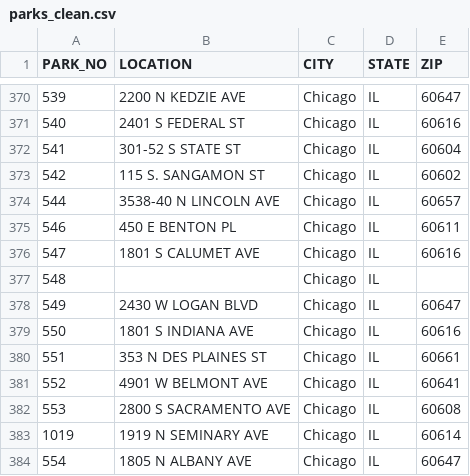
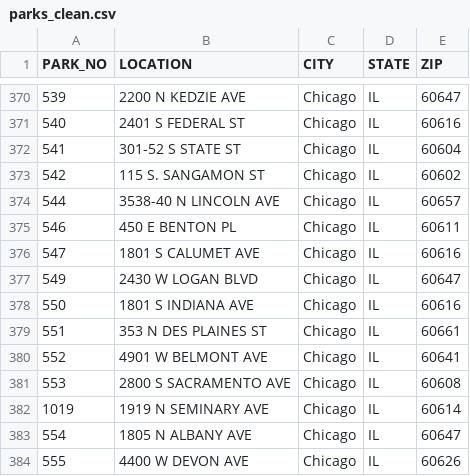
Before and after one commit to fatimai12/tales-of-second-city, a CSV file: talesofsecondcity/data/preprocessed/parks_clean.csv, drawn as a sheet; only a part is shown, gaps mark what is left out; the shorter side is filled out with more unchanged rows.

```diff
--- a/talesofsecondcity/data/preprocessed/parks_clean.csv
+++ b/talesofsecondcity/data/preprocessed/parks_clean.csv
@@ -376,3 +376,2 @@ PARK_NO,LOCATION,CITY,STATE,ZIP
 547,1801 S CALUMET AVE,Chicago,IL,60616
-548,,Chicago,IL,
 549,2430 W LOGAN BLVD,Chicago,IL,60647
```
Also changed, not shown: 14 other files.
